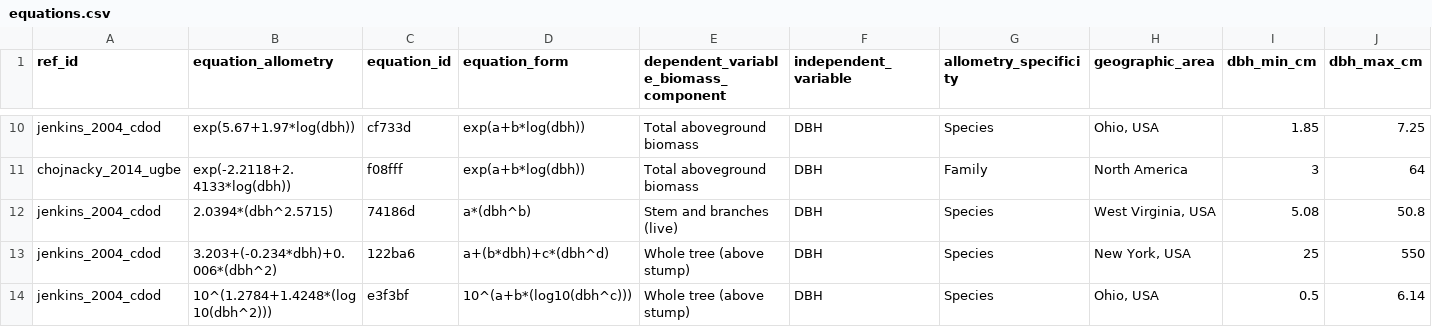
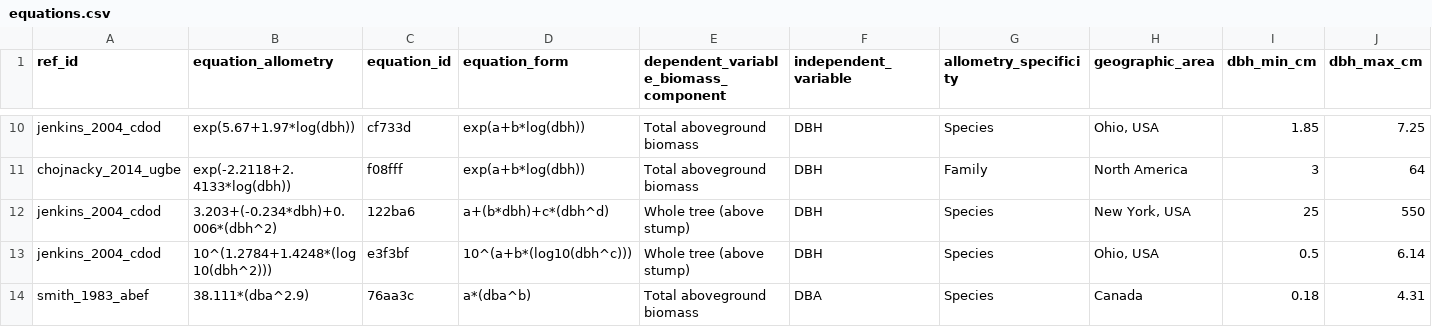
Before and after one commit to ropensci/allodb, a CSV file: data-raw/csv_database/equations.csv, drawn as a sheet; only a part is shown, gaps mark what is left out; the shorter side is filled out with more unchanged rows; rows hold the shown columns only; the diff names each change by its address in the sheet, - before the commit and + after, or states it on an @@ line.

Commit message:
Elimaned 74186d
for Fagus grandifolia (use dfor green biomass)

```diff
--- a/data-raw/csv_database/equations.csv
+++ b/data-raw/csv_database/equations.csv
-row 12: jenkins_2004_cdod | 2.0394*(dbh^2.5715) | 74186d | a*(dbh^b) | Stem and branches (live) | DBH | Species | West Virginia, USA | 5.08 | 50.8
```
Also changed, not shown: data-raw/csv_database/sitespecies.csv.
